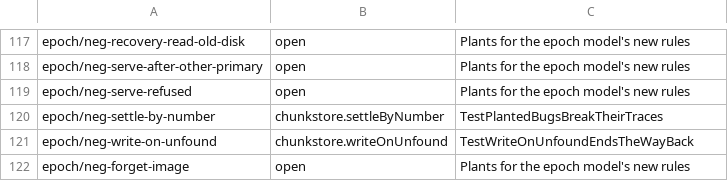
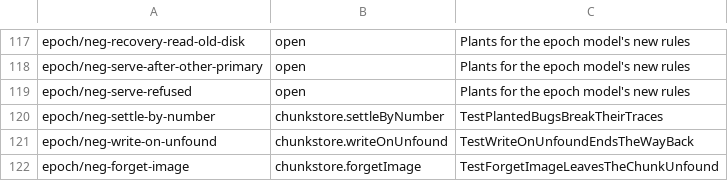
Before and after one commit to nvcnvn/rock-solid, a TSV file: scripts/model-rules.tsv, drawn as a sheet; only a part is shown, gaps mark what is left out.

```diff
--- a/scripts/model-rules.tsv
+++ b/scripts/model-rules.tsv
@@ -121,2 +121,2 @@ epoch/neg-settle-by-number	chunkstore.settleByNumber	TestPlantedBugsBreakTheirTr
 epoch/neg-write-on-unfound	chunkstore.writeOnUnfound	TestWriteOnUnfoundEndsTheWayBack
-epoch/neg-forget-image	open	Plants for the epoch model's new rules
+epoch/neg-forget-image	chunkstore.forgetImage	TestForgetImageLeavesTheChunkUnfound
```
Also changed, not shown: 5 other files.
